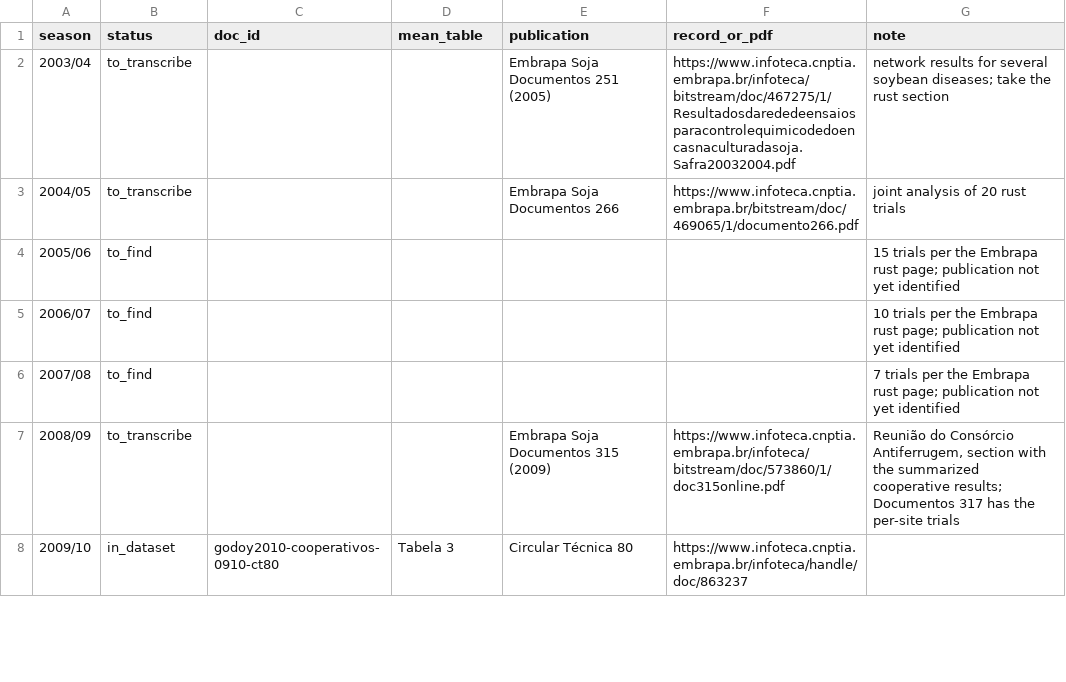
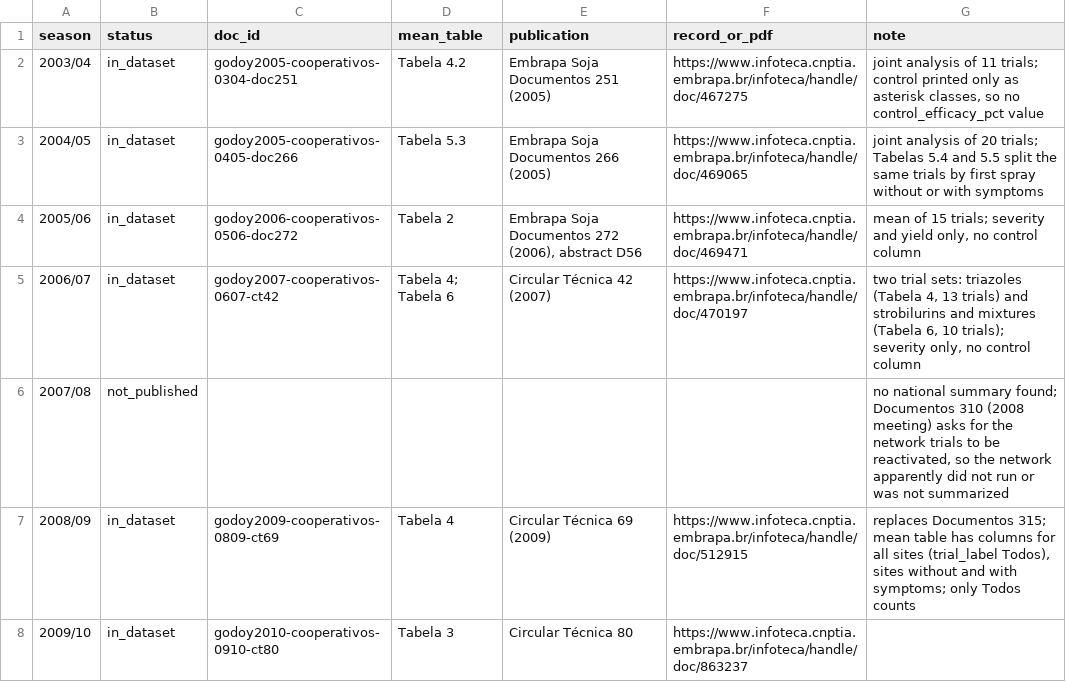
Before and after one commit to paper-rerun/soybean-rust-trials-br, a CSV file: analysis/series.csv, drawn as a sheet; only a part is shown; the diff covers the shown part only.

Commit message:
Added 17 seasons of cooperative trials (2003/04 to 2025/26) and the full efficacy series

```diff
--- a/analysis/series.csv
+++ b/analysis/series.csv
@@ -1,8 +1,8 @@
 season,status,doc_id,mean_table,publication,record_or_pdf,note
-2003/04,to_transcribe,,,Embrapa Soja Documentos 251 (2005),https://www.infoteca.cnptia.embrapa.br/infoteca/bitstream/doc/467275/1/Resultadosdarededeensaiosparacontrolequimicodedoencasnaculturadasoja.Safra20032004.pdf,network results for several soybean diseases; take the rust section
-2004/05,to_transcribe,,,Embrapa Soja Documentos 266,https://www.infoteca.cnptia.embrapa.br/bitstream/doc/469065/1/documento266.pdf,joint analysis of 20 rust trials
-2005/06,to_find,,,,,15 trials per the Embrapa rust page; publication not yet identified
-2006/07,to_find,,,,,10 trials per the Embrapa rust page; publication not yet identified
-2007/08,to_find,,,,,7 trials per the Embrapa rust page; publication not yet identified
-2008/09,to_transcribe,,,Embrapa Soja Documentos 315 (2009),https://www.infoteca.cnptia.embrapa.br/infoteca/bitstream/doc/573860/1/doc315online.pdf,"Reunião do Consórcio Antiferrugem, section with the summarized cooperative results; Documentos 317 has the per-site trials"
+2003/04,in_dataset,godoy2005-cooperativos-0304-doc251,Tabela 4.2,Embrapa Soja Documentos 251 (2005),https://www.infoteca.cnptia.embrapa.br/infoteca/handle/doc/467275,"joint analysis of 11 trials; control printed only as asterisk classes, so no control_efficacy_pct value"
+2004/05,in_dataset,godoy2005-cooperativos-0405-doc266,Tabela 5.3,Embrapa Soja Documentos 266 (2005),https://www.infoteca.cnptia.embrapa.br/infoteca/handle/doc/469065,joint analysis of 20 trials; Tabelas 5.4 and 5.5 split the same trials by first spray without or with symptoms
+2005/06,in_dataset,godoy2006-cooperativos-0506-doc272,Tabela 2,"Embrapa Soja Documentos 272 (2006), abstract D56",https://www.infoteca.cnptia.embrapa.br/infoteca/handle/doc/469471,"mean of 15 trials; severity and yield only, no control column"
+2006/07,in_dataset,godoy2007-cooperativos-0607-ct42,Tabela 4; Tabela 6,Circular Técnica 42 (2007),https://www.infoteca.cnptia.embrapa.br/infoteca/handle/doc/470197,"two trial sets: triazoles (Tabela 4, 13 trials) and strobilurins and mixtures (Tabela 6, 10 trials); severity only, no control column"
+2007/08,not_published,,,,,"no national summary found; Documentos 310 (2008 meeting) asks for the network trials to be reactivated, so the network apparently did not run or was not summarized"
+2008/09,in_dataset,godoy2009-cooperativos-0809-ct69,Tabela 4,Circular Técnica 69 (2009),https://www.infoteca.cnptia.embrapa.br/infoteca/handle/doc/512915,"replaces Documentos 315; mean table has columns for all sites (trial_label Todos), sites without and with symptoms; only Todos counts"
 2009/10,in_dataset,godoy2010-cooperativos-0910-ct80,Tabela 3,Circular Técnica 80,https://www.infoteca.cnptia.embrapa.br/infoteca/handle/doc/863237,
```
Also changed, not shown: 61 edited cells elsewhere in this file, analysis/efficacy_trends.csv, 18 other files.
